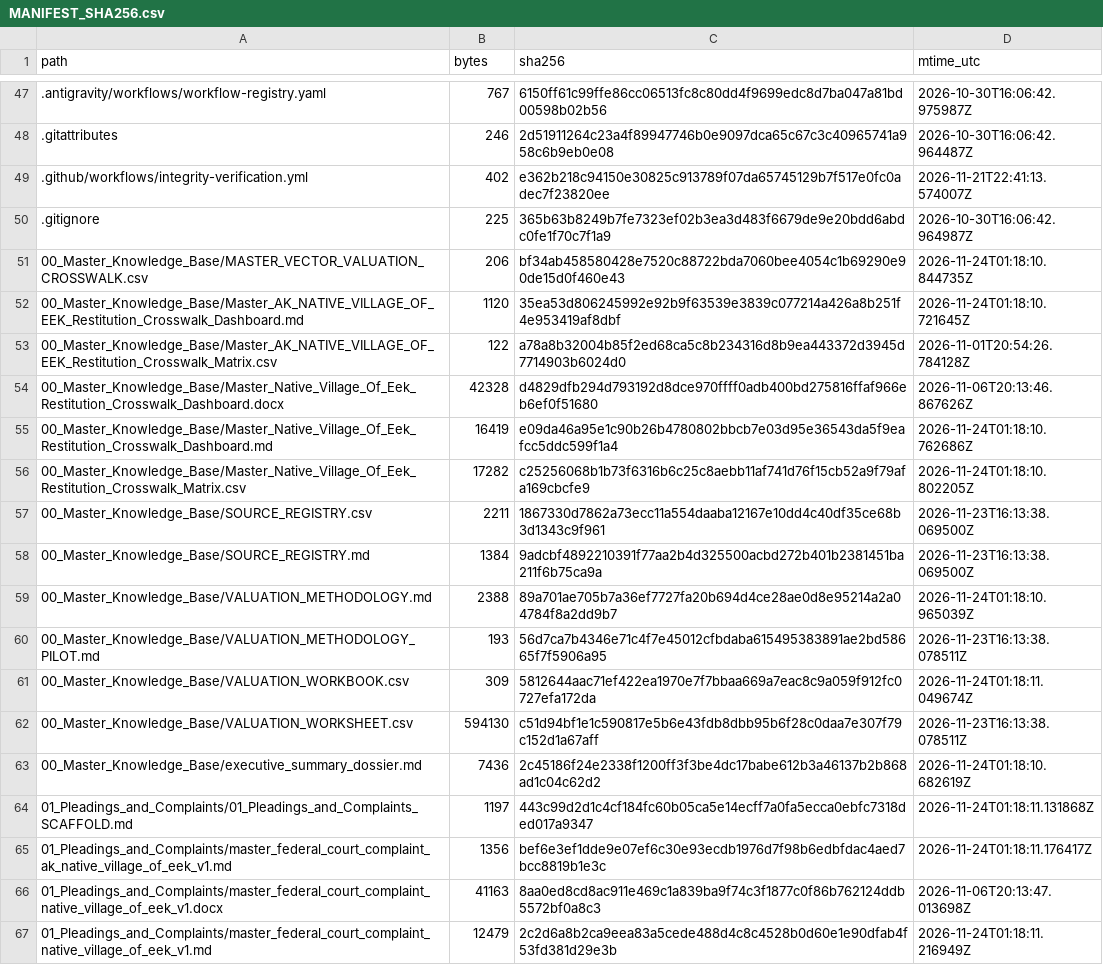
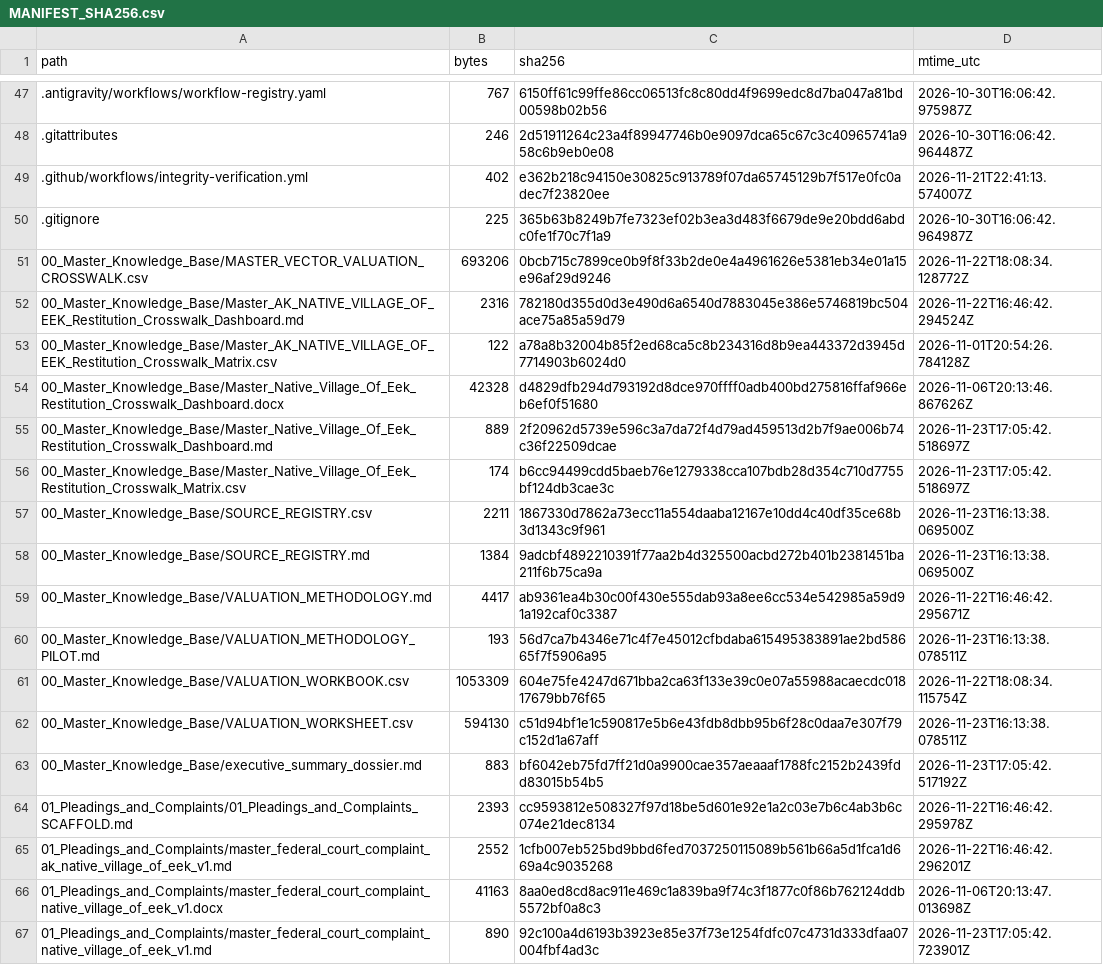
Before and after one commit to GlobalRestitutionAlliance/turtle-island-us-ak-native-village-of-eek-master-litigation, a CSV file: 99_Archives_and_Manifests/MANIFEST_SHA256.csv, drawn as a sheet; only a part is shown, gaps mark what is left out; the diff covers the shown part only.

```diff
--- a/99_Archives_and_Manifests/MANIFEST_SHA256.csv
+++ b/99_Archives_and_Manifests/MANIFEST_SHA256.csv
@@ -50,18 +50,18 @@ path,bytes,sha256,mtime_utc
 .gitignore,225,365b63b8249b7fe7323ef02b3ea3d483f6679de9e20bdd6abdc0fe1f70c7f1a9,2026-10-30T16:06:42.964987Z
-00_Master_Knowledge_Base/MASTER_VECTOR_VALUATION_CROSSWALK.csv,206,bf34ab458580428e7520c88722bda7060bee4054c1b69290e90de15d0f460e43,2026-11-24T01:18:10.844735Z
-00_Master_Knowledge_Base/Master_AK_NATIVE_VILLAGE_OF_EEK_Restitution_Crosswalk_Dashboard.md,1120,35ea53d806245992e92b9f63539e3839c077214a426a8b251f4e953419af8dbf,2026-11-24T01:18:10.721645Z
+00_Master_Knowledge_Base/MASTER_VECTOR_VALUATION_CROSSWALK.csv,693206,0bcb715c7899ce0b9f8f33b2de0e4a4961626e5381eb34e01a15e96af29d9246,2026-11-22T18:08:34.128772Z
+00_Master_Knowledge_Base/Master_AK_NATIVE_VILLAGE_OF_EEK_Restitution_Crosswalk_Dashboard.md,2316,782180d355d0d3e490d6a6540d7883045e386e5746819bc504ace75a85a59d79,2026-11-22T16:46:42.294524Z
 00_Master_Knowledge_Base/Master_AK_NATIVE_VILLAGE_OF_EEK_Restitution_Crosswalk_Matrix.csv,122,a78a8b32004b85f2ed68ca5c8b234316d8b9ea443372d3945d7714903b6024d0,2026-11-01T20:54:26.784128Z
 00_Master_Knowledge_Base/Master_Native_Village_Of_Eek_Restitution_Crosswalk_Dashboard.docx,42328,d4829dfb294d793192d8dce970ffff0adb400bd275816ffaf966eb6ef0f51680,2026-11-06T20:13:46.867626Z
-00_Master_Knowledge_Base/Master_Native_Village_Of_Eek_Restitution_Crosswalk_Dashboard.md,16419,e09da46a95e1c90b26b4780802bbcb7e03d95e36543da5f9eafcc5ddc599f1a4,2026-11-24T01:18:10.762686Z
-00_Master_Knowledge_Base/Master_Native_Village_Of_Eek_Restitution_Crosswalk_Matrix.csv,17282,c25256068b1b73f6316b6c25c8aebb11af741d76f15cb52a9f79afa169cbcfe9,2026-11-24T01:18:10.802205Z
+00_Master_Knowledge_Base/Master_Native_Village_Of_Eek_Restitution_Crosswalk_Dashboard.md,889,2f20962d5739e596c3a7da72f4d79ad459513d2b7f9ae006b74c36f22509dcae,2026-11-23T17:05:42.518697Z
+00_Master_Knowledge_Base/Master_Native_Village_Of_Eek_Restitution_Crosswalk_Matrix.csv,174,b6cc94499cdd5baeb76e1279338cca107bdb28d354c710d7755bf124db3cae3c,2026-11-23T17:05:42.518697Z
 00_Master_Knowledge_Base/SOURCE_REGISTRY.csv,2211,1867330d7862a73ecc11a554daaba12167e10dd4c40df35ce68b3d1343c9f961,2026-11-23T16:13:38.069500Z
 00_Master_Knowledge_Base/SOURCE_REGISTRY.md,1384,9adcbf4892210391f77aa2b4d325500acbd272b401b2381451ba211f6b75ca9a,2026-11-23T16:13:38.069500Z
-00_Master_Knowledge_Base/VALUATION_METHODOLOGY.md,2388,89a701ae705b7a36ef7727fa20b694d4ce28ae0d8e95214a2a04784f8a2dd9b7,2026-11-24T01:18:10.965039Z
+00_Master_Knowledge_Base/VALUATION_METHODOLOGY.md,4417,ab9361ea4b30c00f430e555dab93a8ee6cc534e542985a59d91a192caf0c3387,2026-11-22T16:46:42.295671Z
 00_Master_Knowledge_Base/VALUATION_METHODOLOGY_PILOT.md,193,56d7ca7b4346e71c4f7e45012cfbdaba615495383891ae2bd58665f7f5906a95,2026-11-23T16:13:38.078511Z
-00_Master_Knowledge_Base/VALUATION_WORKBOOK.csv,309,5812644aac71ef422ea1970e7f7bbaa669a7eac8c9a059f912fc0727efa172da,2026-11-24T01:18:11.049674Z
+00_Master_Knowledge_Base/VALUATION_WORKBOOK.csv,1053309,604e75fe4247d671bba2ca63f133e39c0e07a55988acaecdc01817679bb76f65,2026-11-22T18:08:34.115754Z
 00_Master_Knowledge_Base/VALUATION_WORKSHEET.csv,594130,c51d94bf1e1c590817e5b6e43fdb8dbb95b6f28c0daa7e307f79c152d1a67aff,2026-11-23T16:13:38.078511Z
-00_Master_Knowledge_Base/executive_summary_dossier.md,7436,2c45186f24e2338f1200ff3f3be4dc17babe612b3a46137b2b868ad1c04c62d2,2026-11-24T01:18:10.682619Z
-01_Pleadings_and_Complaints/01_Pleadings_and_Complaints_SCAFFOLD.md,1197,443c99d2d1c4cf184fc60b05ca5e14ecff7a0fa5ecca0ebfc7318ded017a9347,2026-11-24T01:18:11.131868Z
-01_Pleadings_and_Complaints/master_federal_court_complaint_ak_native_village_of_eek_v1.md,1356,bef6e3ef1dde9e07ef6c30e93ecdb1976d7f98b6edbfdac4aed7bcc8819b1e3c,2026-11-24T01:18:11.176417Z
+00_Master_Knowledge_Base/executive_summary_dossier.md,883,bf6042eb75fd7ff21d0a9900cae357aeaaaf1788fc2152b2439fdd83015b54b5,2026-11-23T17:05:42.517192Z
+01_Pleadings_and_Complaints/01_Pleadings_and_Complaints_SCAFFOLD.md,2393,cc9593812e508327f97d18be5d601e92e1a2c03e7b6c4ab3b6c074e21dec8134,2026-11-22T16:46:42.295978Z
+01_Pleadings_and_Complaints/master_federal_court_complaint_ak_native_village_of_eek_v1.md,2552,1cfb007eb525bd9bbd6fed7037250115089b561b66a5d1fca1d669a4c9035268,2026-11-22T16:46:42.296201Z
 01_Pleadings_and_Complaints/master_federal_court_complaint_native_village_of_eek_v1.docx,41163,8aa0ed8cd8ac911e469c1a839ba9f74c3f1877c0f86b762124ddb5572bf0a8c3,2026-11-06T20:13:47.013698Z
-01_Pleadings_and_Complaints/master_federal_court_complaint_native_village_of_eek_v1.md,12479,2c2d6a8b2ca9eea83a5cede488d4c8c4528b0d60e1e90dfab4f53fd381d29e3b,2026-11-24T01:18:11.216949Z
+01_Pleadings_and_Complaints/master_federal_court_complaint_native_village_of_eek_v1.md,890,92c100a4d6193b3923e85e37f73e1254fdfc07c4731d333dfaa07004fbf4ad3c,2026-11-23T17:05:42.723901Z
```
Also changed, not shown: 86 edited cells elsewhere in this file, 39 other files.
